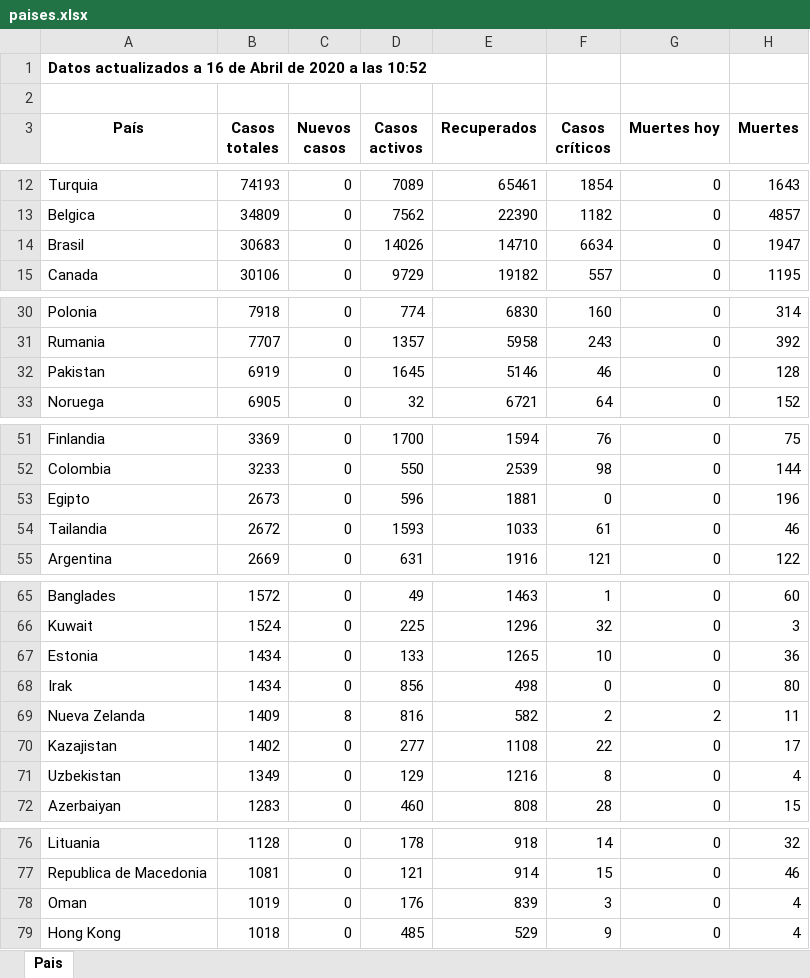
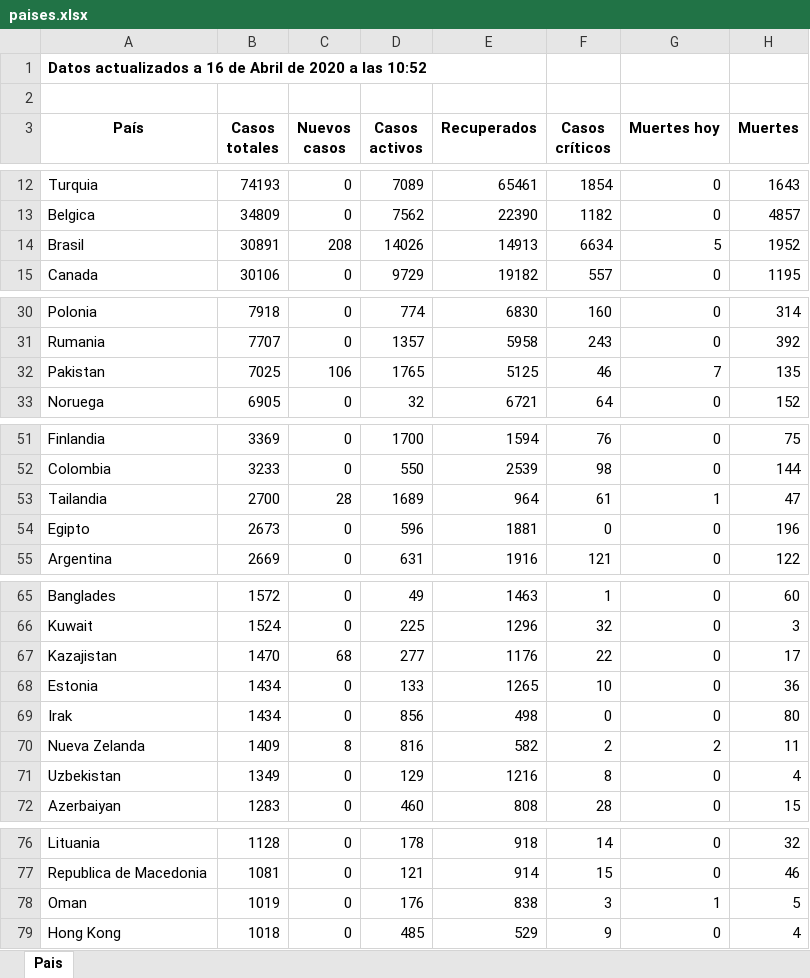
Before and after one commit to Dviejopomata/covid-19-data, an Excel workbook: paises.xlsx, sheet Pais, drawn as a sheet; only a part is shown, gaps mark what is left out; values as stored, in another font and other column widths than the file's, no borders; removed rows and columns are numbered as before the commit, all else as after; the diff covers the shown part only; the diff names each change by its address in the sheet, - before the commit and + after, or states it on an @@ line.

```diff
--- a/paises.xlsx (sheet Pais)
+++ b/paises.xlsx (sheet Pais)
-B14 (Casos totales): 30683
+B14 (Casos totales): 30891
-C14 (Nuevos casos): 0
+C14 (Nuevos casos): 208
-E14 (Recuperados): 14710
+E14 (Recuperados): 14913
-G14 (Muertes hoy): 0
+G14 (Muertes hoy): 5
-H14 (Muertes): 1947
+H14 (Muertes): 1952
-B32 (Casos totales): 6919
+B32 (Casos totales): 7025
-C32 (Nuevos casos): 0
+C32 (Nuevos casos): 106
-D32 (Casos activos): 1645
+D32 (Casos activos): 1765
-E32 (Recuperados): 5146
+E32 (Recuperados): 5125
-G32 (Muertes hoy): 0
+G32 (Muertes hoy): 7
-H32 (Muertes): 128
+H32 (Muertes): 135
+row 53: Tailandia | 2700 | 28 | 1689 | 964 | 61 | 1 | 47
-row 54: Tailandia | 2672 | 0 | 1593 | 1033 | 61 | 0 | 46
+row 67: Kazajistan | 1470 | 68 | 277 | 1176 | 22 | 0 | 17
-row 70: Kazajistan | 1402 | 0 | 277 | 1108 | 22 | 0 | 17
-E78 (Recuperados): 839
+E78 (Recuperados): 838
-G78 (Muertes hoy): 0
+G78 (Muertes hoy): 1
-H78 (Muertes): 4
+H78 (Muertes): 5
```
Also changed, not shown: 7 edited cells elsewhere in this sheet, provincias_spain.xlsx, 3 other files.
